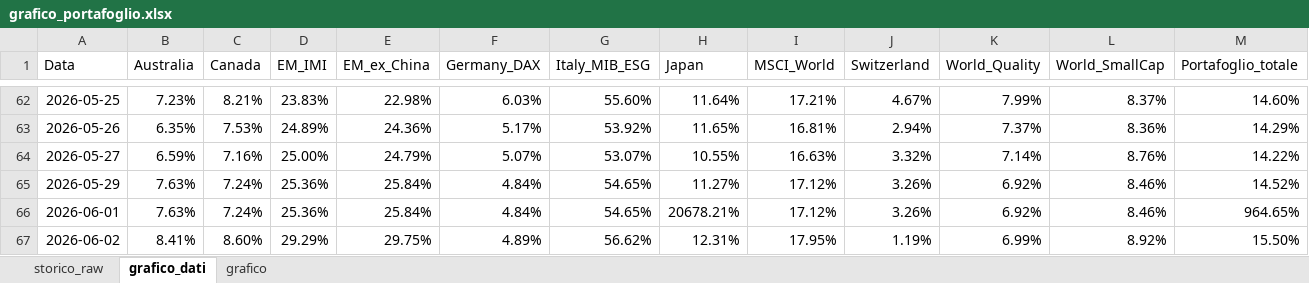
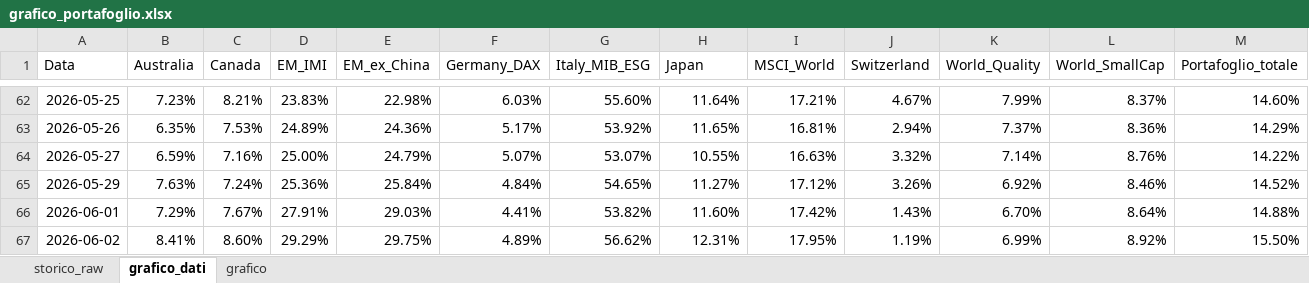
Before and after one commit to infozero1/etf-tracker, an Excel workbook: grafico_portafoglio.xlsx, sheet grafico_dati, drawn as a sheet; only a part is shown, gaps mark what is left out; values as stored, in another font and other column widths than the file's, no borders; the diff names each change by its address in the sheet, - before the commit and + after, or states it on an @@ line.

```diff
--- a/grafico_portafoglio.xlsx (sheet grafico_dati)
+++ b/grafico_portafoglio.xlsx (sheet grafico_dati)
-B66 (Australia): 7.63%
+B66 (Australia): 7.29%
-C66 (Canada): 7.24%
+C66 (Canada): 7.67%
-D66 (EM_IMI): 25.36%
+D66 (EM_IMI): 27.91%
-E66 (EM_ex_China): 25.84%
+E66 (EM_ex_China): 29.03%
-F66 (Germany_DAX): 4.84%
+F66 (Germany_DAX): 4.41%
-G66 (Italy_MIB_ESG): 54.65%
+G66 (Italy_MIB_ESG): 53.82%
-H66 (Japan): 20678.21%
+H66 (Japan): 11.60%
-I66 (MSCI_World): 17.12%
+I66 (MSCI_World): 17.42%
-J66 (Switzerland): 3.26%
+J66 (Switzerland): 1.43%
-K66 (World_Quality): 6.92%
+K66 (World_Quality): 6.70%
-L66 (World_SmallCap): 8.46%
+L66 (World_SmallCap): 8.64%
-M66 (Portafoglio_totale): 964.65%
+M66 (Portafoglio_totale): 14.88%
```
Also changed, not shown: sheet storico_raw, charts or pictures, 1 other file.
